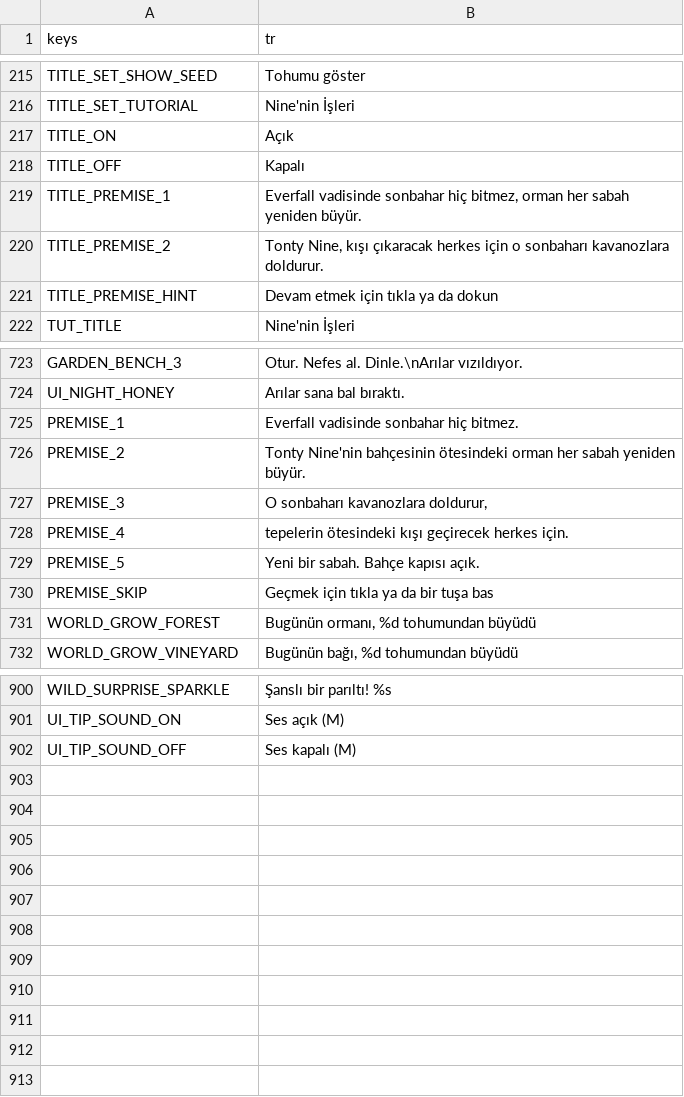
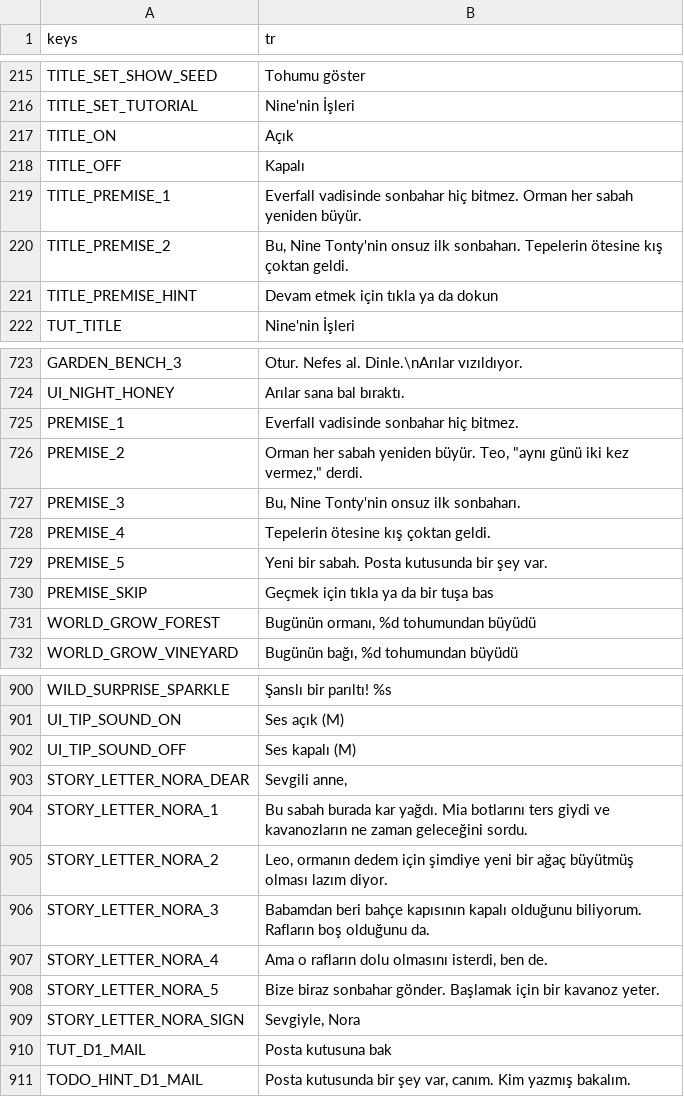
Before and after one commit to izzetemredemir/autumn-preserves, a CSV file: game/i18n/strings_tr.csv, drawn as a sheet; only a part is shown, gaps mark what is left out.

Commit message:
feat(story): new premise lines; Nora's letter opens the game

```diff
--- a/game/i18n/strings_tr.csv
+++ b/game/i18n/strings_tr.csv
@@ -218,4 +218,4 @@ TITLE_ON,Açık
 TITLE_OFF,Kapalı
-TITLE_PREMISE_1,"Everfall vadisinde sonbahar hiç bitmez, orman her sabah yeniden büyür."
-TITLE_PREMISE_2,"Tonty Nine, kışı çıkaracak herkes için o sonbaharı kavanozlara doldurur."
+TITLE_PREMISE_1,Everfall vadisinde sonbahar hiç bitmez. Orman her sabah yeniden büyür.
+TITLE_PREMISE_2,"Bu, Nine Tonty'nin onsuz ilk sonbaharı. Tepelerin ötesine kış çoktan geldi."
 TITLE_PREMISE_HINT,Devam etmek için tıkla ya da dokun
@@ -725,6 +725,6 @@ UI_NIGHT_HONEY,Arılar sana bal bıraktı.
 PREMISE_1,Everfall vadisinde sonbahar hiç bitmez.
-PREMISE_2,Tonty Nine'nin bahçesinin ötesindeki orman her sabah yeniden büyür.
-PREMISE_3,"O sonbaharı kavanozlara doldurur,"
-PREMISE_4,tepelerin ötesindeki kışı geçirecek herkes için.
-PREMISE_5,Yeni bir sabah. Bahçe kapısı açık.
+PREMISE_2,"Orman her sabah yeniden büyür. Teo, ""aynı günü iki kez vermez,"" derdi."
+PREMISE_3,"Bu, Nine Tonty'nin onsuz ilk sonbaharı."
+PREMISE_4,Tepelerin ötesine kış çoktan geldi.
+PREMISE_5,Yeni bir sabah. Posta kutusunda bir şey var.
 PREMISE_SKIP,Geçmek için tıkla ya da bir tuşa bas
@@ -902 +902,10 @@ UI_TIP_SOUND_ON,Ses açık (M)
 UI_TIP_SOUND_OFF,Ses kapalı (M)
+STORY_LETTER_NORA_DEAR,"Sevgili anne,"
+STORY_LETTER_NORA_1,Bu sabah burada kar yağdı. Mia botlarını ters giydi ve kavanozların ne zaman geleceğini sordu.
+STORY_LETTER_NORA_2,"Leo, ormanın dedem için şimdiye yeni bir ağaç büyütmüş olması lazım diyor."
+STORY_LETTER_NORA_3,Babamdan beri bahçe kapısının kapalı olduğunu biliyorum. Rafların boş olduğunu da.
+STORY_LETTER_NORA_4,"Ama o rafların dolu olmasını isterdi, ben de."
+STORY_LETTER_NORA_5,Bize biraz sonbahar gönder. Başlamak için bir kavanoz yeter.
+STORY_LETTER_NORA_SIGN,"Sevgiyle, Nora"
+TUT_D1_MAIL,Posta kutusuna bak
+TODO_HINT_D1_MAIL,"Posta kutusunda bir şey var, canım. Kim yazmış bakalım."
```
Also changed, not shown: game/i18n/strings.csv, 15 other files.
